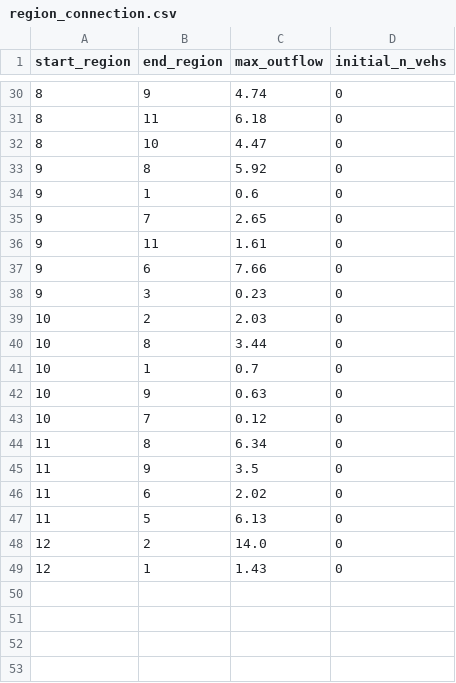
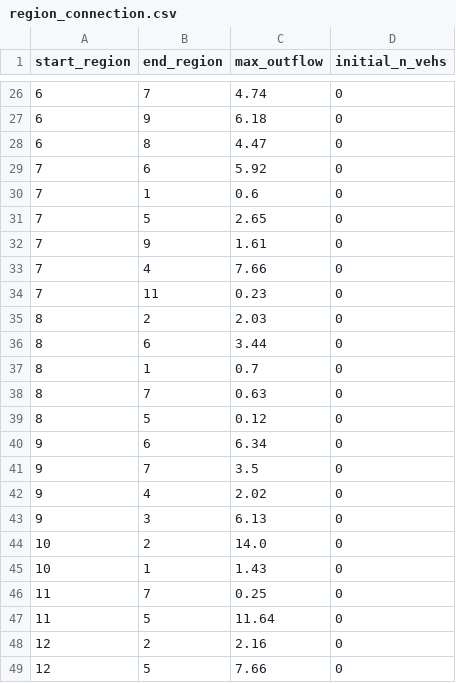
Before and after one commit to BlueSoheil99/MFD_queuing_IDUE, a CSV file: output/pq_input/region_connection.csv, drawn as a sheet; only a part is shown, gaps mark what is left out; the diff covers the shown part only.

```diff
--- a/output/pq_input/region_connection.csv
+++ b/output/pq_input/region_connection.csv
@@ -30,20 +26,24 @@ start_region,end_region,max_outflow,initial_n_vehs
-8,9,4.74,0
-8,11,6.18,0
-8,10,4.47,0
-9,8,5.92,0
-9,1,0.6,0
-9,7,2.65,0
-9,11,1.61,0
-9,6,7.66,0
-9,3,0.23,0
-10,2,2.03,0
-10,8,3.44,0
-10,1,0.7,0
-10,9,0.63,0
-10,7,0.12,0
-11,8,6.34,0
-11,9,3.5,0
-11,6,2.02,0
-11,5,6.13,0
-12,2,14.0,0
-12,1,1.43,0
+6,7,4.74,0
+6,9,6.18,0
+6,8,4.47,0
+7,6,5.92,0
+7,1,0.6,0
+7,5,2.65,0
+7,9,1.61,0
+7,4,7.66,0
+7,11,0.23,0
+8,2,2.03,0
+8,6,3.44,0
+8,1,0.7,0
+8,7,0.63,0
+8,5,0.12,0
+9,6,6.34,0
+9,7,3.5,0
+9,4,2.02,0
+9,3,6.13,0
+10,2,14.0,0
+10,1,1.43,0
+11,7,0.25,0
+11,5,11.64,0
+12,2,2.16,0
+12,5,7.66,0
```
Also changed, not shown: 4 removed rows and 30 edited cells elsewhere in this file, output/pq_input/region_params_basic.csv, output/pq_input/region_params_mfd.csv, 22 other files.
